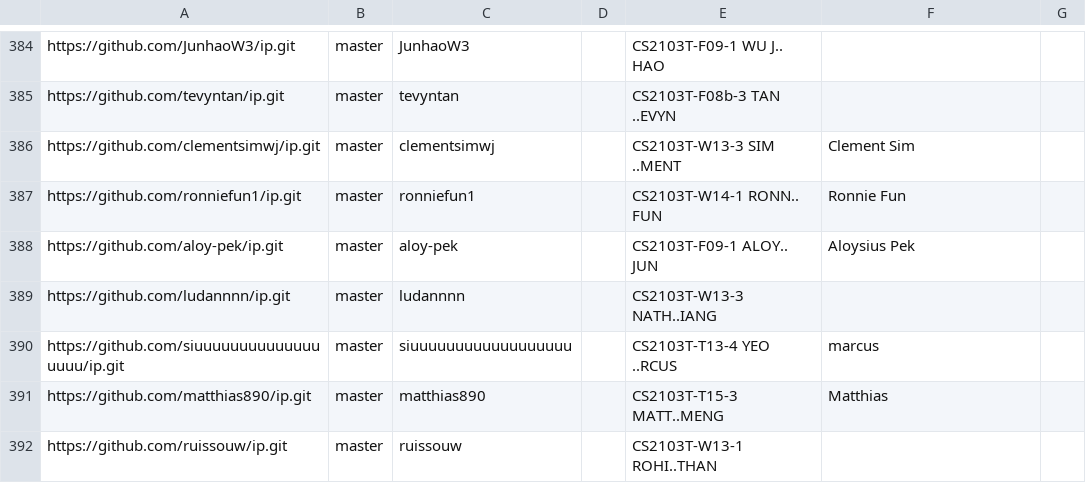
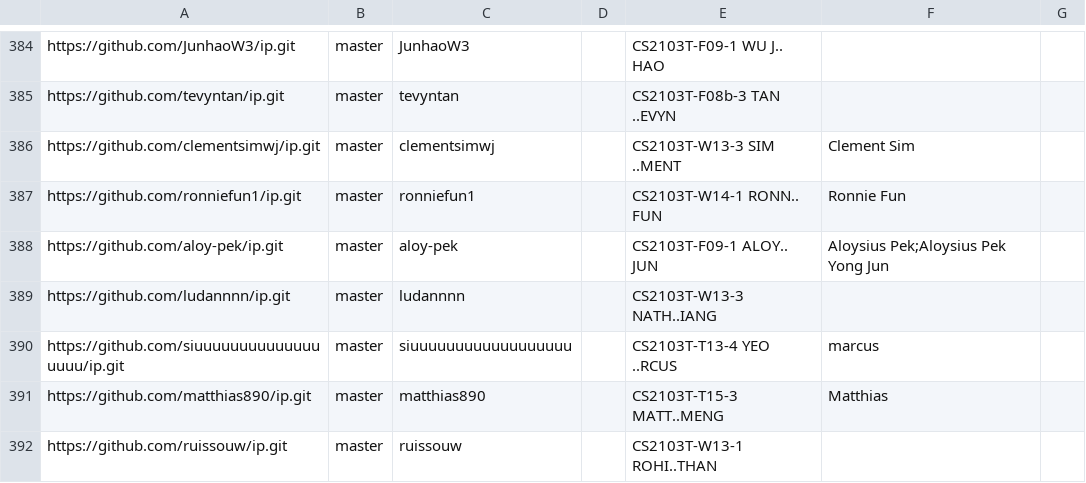
Before and after one commit to nus-cs2103-AY2526S1/ip-dashboard, a CSV file: config/author-config.csv, drawn as a sheet; only a part is shown, gaps mark what is left out.

Commit message:
Update configs

```diff
--- a/config/author-config.csv
+++ b/config/author-config.csv
@@ -387,3 +387,3 @@ https://github.com/clementsimwj/ip.git,master,clementsimwj,,CS2103T-W13-3 SIM ..
 https://github.com/ronniefun1/ip.git,master,ronniefun1,,CS2103T-W14-1 RONN.. FUN,Ronnie Fun,
-https://github.com/aloy-pek/ip.git,master,aloy-pek,,CS2103T-F09-1 ALOY.. JUN,Aloysius Pek,
+https://github.com/aloy-pek/ip.git,master,aloy-pek,,CS2103T-F09-1 ALOY.. JUN,Aloysius Pek;Aloysius Pek Yong Jun,
 https://github.com/ludannnn/ip.git,master,ludannnn,,CS2103T-W13-3 NATH..IANG,,
```
